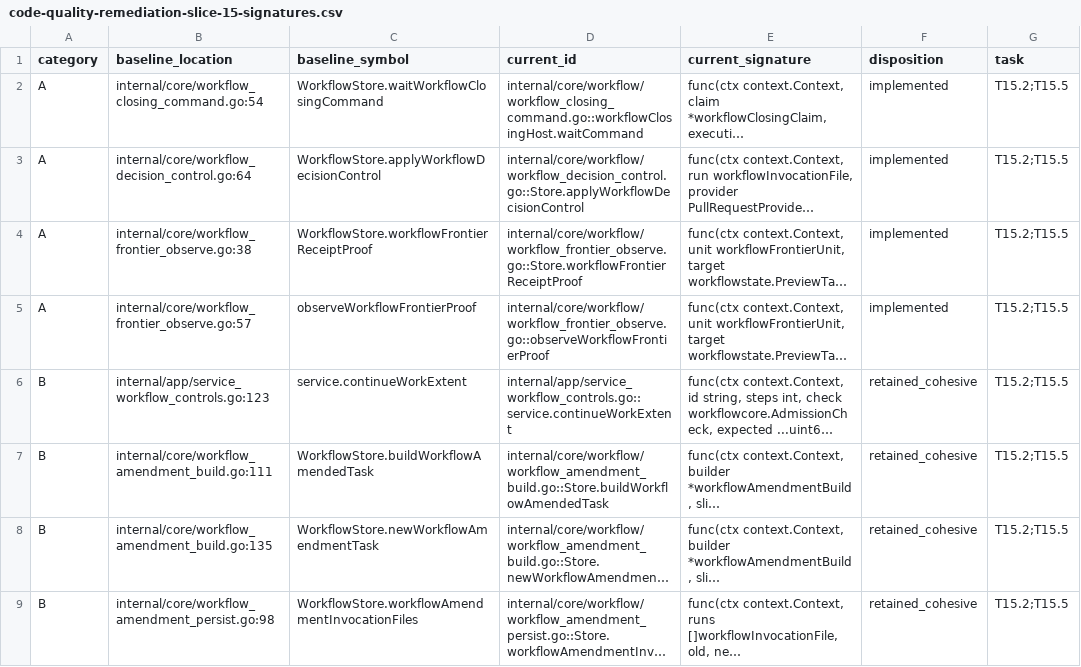
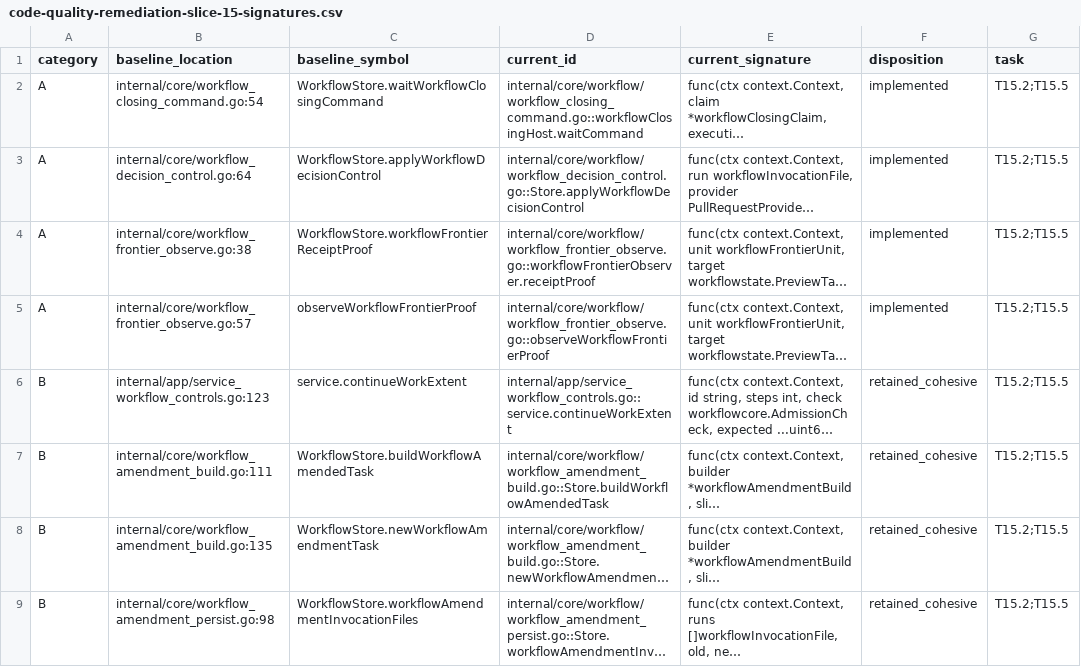
Before and after one commit to adrianpk/chr, a CSV file: ops/default/plan/code-quality-remediation-slice-15-signatures.csv, drawn as a sheet; only a part is shown; long unchanged cells end in …; the diff covers the shown part only; the diff names each change by its address in the sheet, - before the commit and + after, or states it on an @@ line.

```diff
--- a/ops/default/plan/code-quality-remediation-slice-15-signatures.csv
+++ b/ops/default/plan/code-quality-remediation-slice-15-signatures.csv
-D4 (current_id): internal/core/workflow/workflow_frontier_observe.go::Store.workflowFrontierReceiptProof
+D4 (current_id): internal/core/workflow/workflow_frontier_observe.go::workflowFrontierObserver.receiptProof
```
Also changed, not shown: 2 edited cells elsewhere in this file, ops/default/plan/code-quality-remediation-core-owners.csv, 8 other files.
